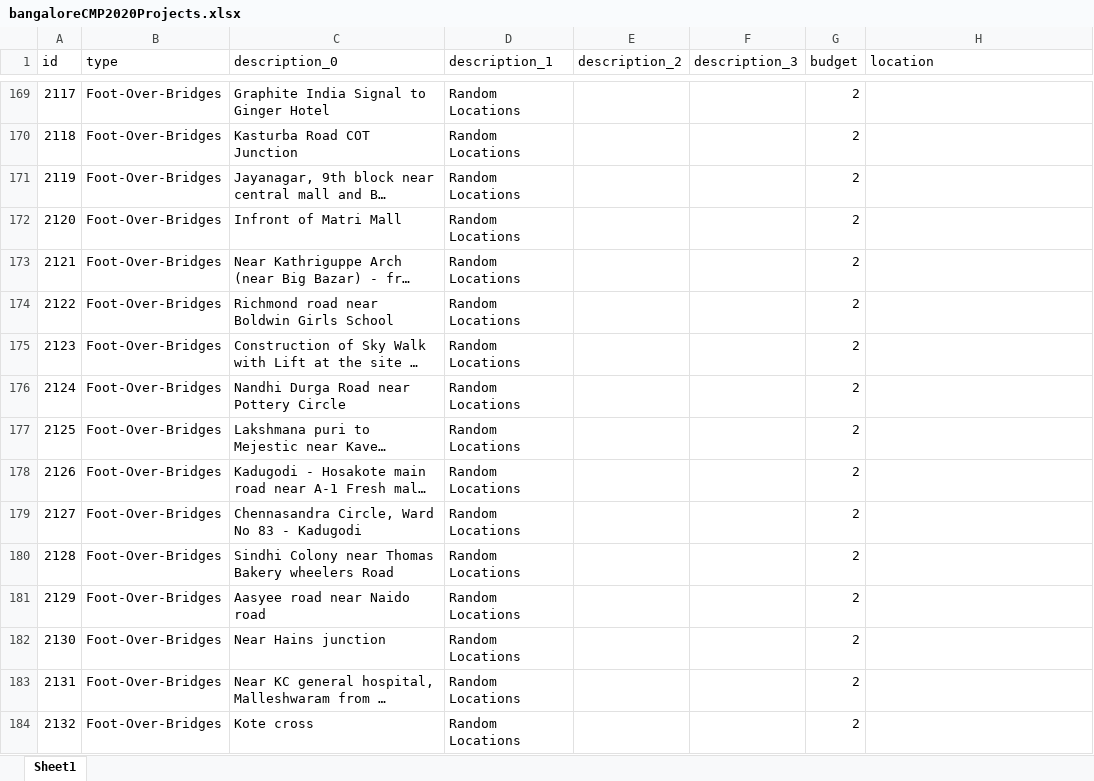
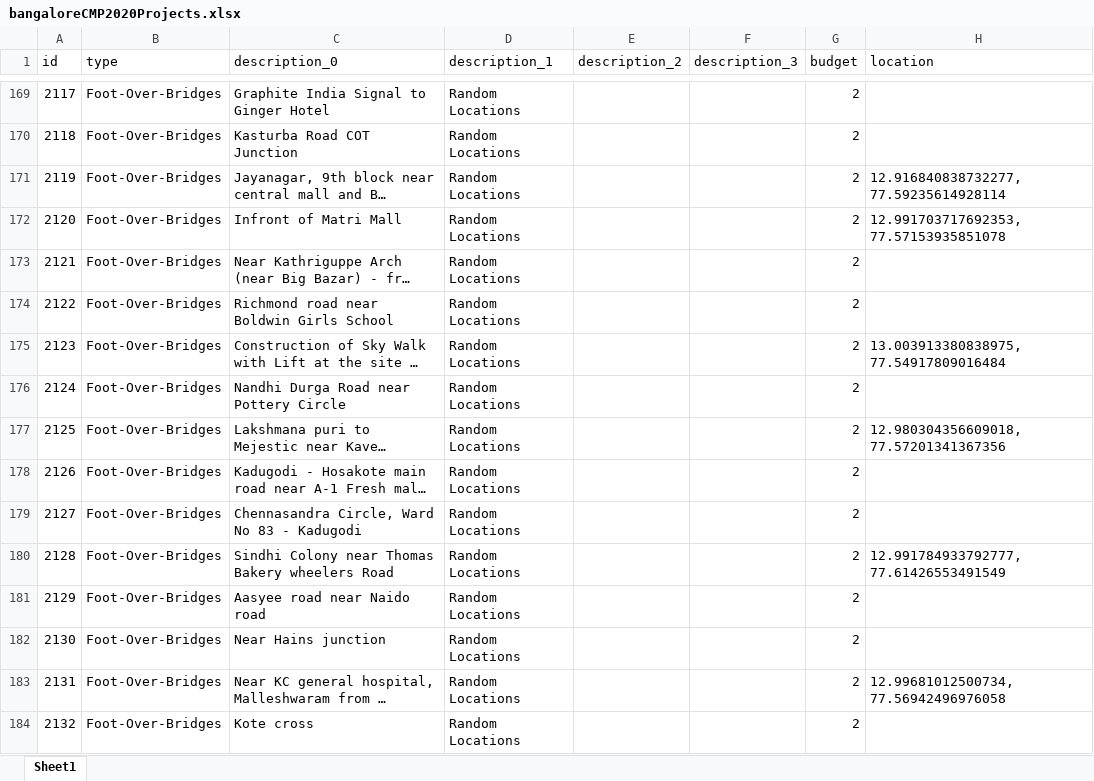
Before and after one commit to anirudhgovind/bangalore-cmp-2020, an Excel workbook: docs/data/raw-data/bangaloreCMP2020Projects.xlsx, sheet Sheet1, drawn as a sheet; only a part is shown, gaps mark what is left out; long unchanged cells end in …; values as stored, in another font and other column widths than the file's, no borders; the diff covers the shown part only; the diff names each change by its address in the sheet, - before the commit and + after, or states it on an @@ line.

```diff
--- a/docs/data/raw-data/bangaloreCMP2020Projects.xlsx (sheet Sheet1)
+++ b/docs/data/raw-data/bangaloreCMP2020Projects.xlsx (sheet Sheet1)
-H171 (location): (empty)
+H171 (location): 12.916840838732277, 77.59235614928114
-H172 (location): (empty)
+H172 (location): 12.991703717692353, 77.57153935851078
-H175 (location): (empty)
+H175 (location): 13.003913380838975, 77.54917809016484
-H177 (location): (empty)
+H177 (location): 12.980304356609018, 77.57201341367356
-H180 (location): (empty)
+H180 (location): 12.991784933792777, 77.61426553491549
-H183 (location): (empty)
+H183 (location): 12.99681012500734, 77.56942496976058
```
Also changed, not shown: 15 edited cells elsewhere in this sheet, 5 other files.
